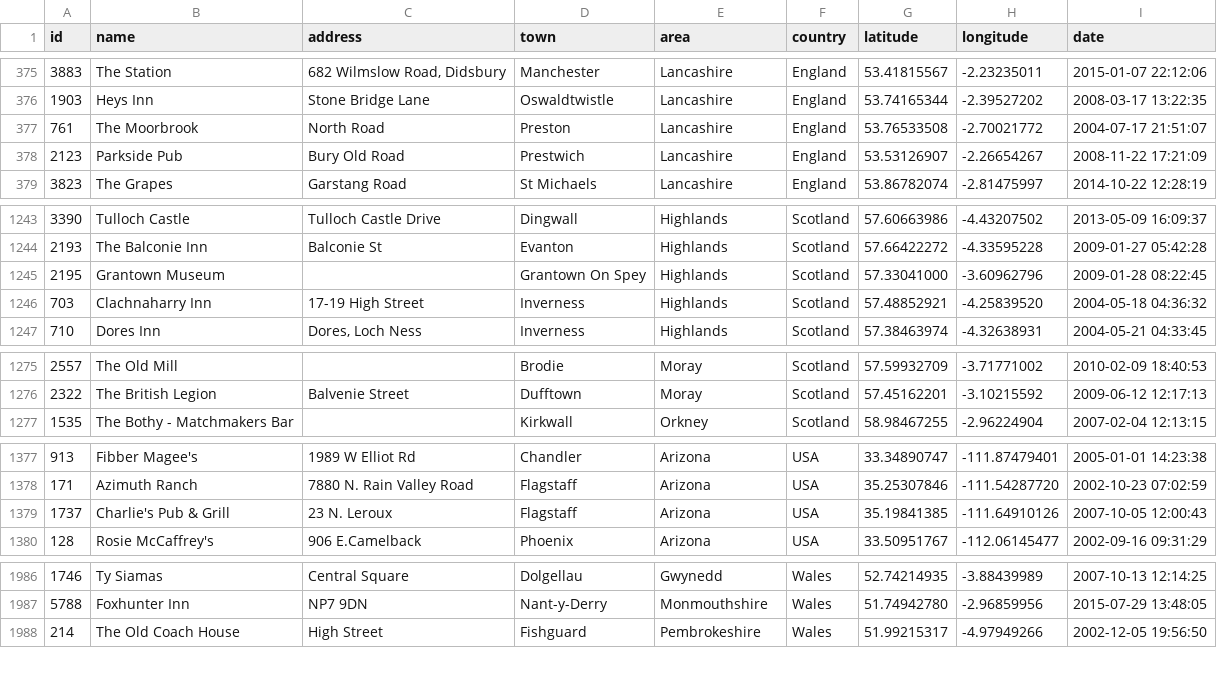
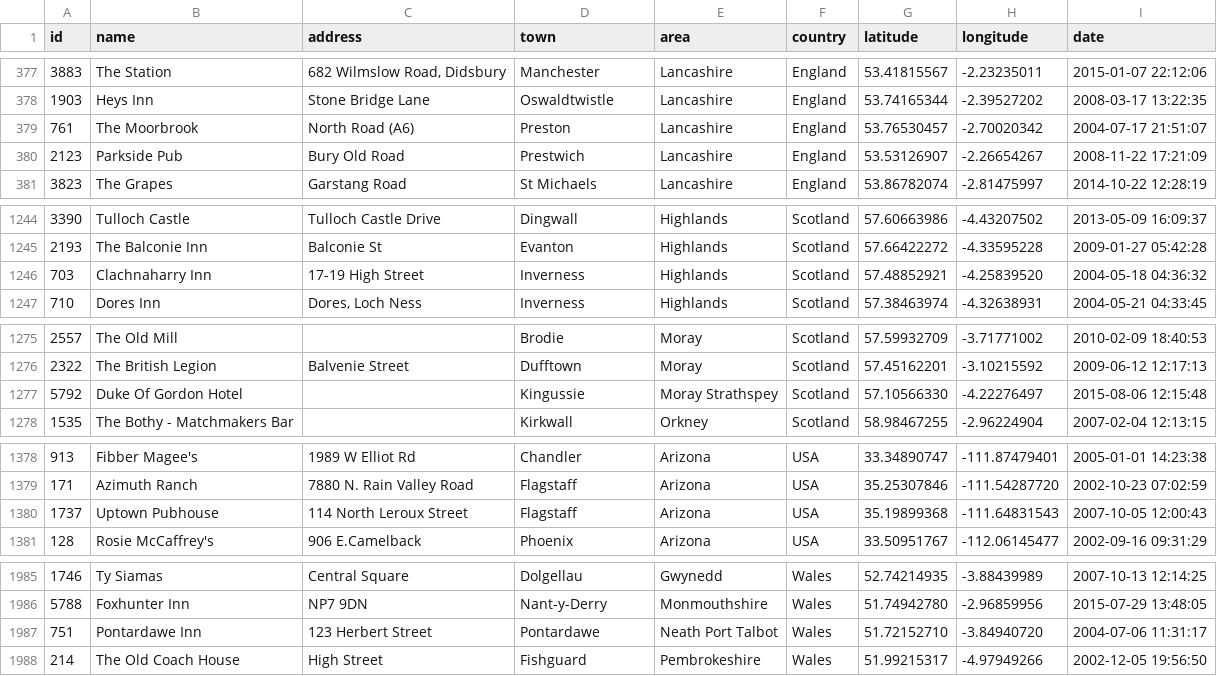
Before and after one commit to adactio/TheSession-data, a CSV file: csv/sessions.csv, drawn as a sheet; only a part is shown, gaps mark what is left out; the diff covers the shown part only.

```diff
--- a/csv/sessions.csv
+++ b/csv/sessions.csv
@@ -376,3 +378,3 @@
 1903,"Heys Inn","Stone Bridge Lane","Oswaldtwistle","Lancashire","England",53.74165344,-2.39527202,"2008-03-17 13:22:35"
-761,"The Moorbrook","North Road","Preston","Lancashire","England",53.76533508,-2.70021772,"2004-07-17 21:51:07"
+761,"The Moorbrook","North Road (A6)","Preston","Lancashire","England",53.76530457,-2.70020342,"2004-07-17 21:51:07"
 2123,"Parkside Pub","Bury Old Road","Prestwich","Lancashire","England",53.53126907,-2.26654267,"2008-11-22 17:21:09"
@@ -1244,3 +1245,2 @@
 2193,"The Balconie Inn","Balconie St","Evanton","Highlands","Scotland",57.66422272,-4.33595228,"2009-01-27 05:42:28"
-2195,"Grantown Museum","","Grantown On Spey","Highlands","Scotland",57.33041000,-3.60962796,"2009-01-28 08:22:45"
 703,"Clachnaharry Inn","17-19 High Street","Inverness","Highlands","Scotland",57.48852921,-4.25839520,"2004-05-18 04:36:32"
@@ -1276,2 +1276,3 @@
 2322,"The British Legion","Balvenie Street","Dufftown","Moray","Scotland",57.45162201,-3.10215592,"2009-06-12 12:17:13"
+5792,"Duke Of Gordon Hotel","","Kingussie","Moray Strathspey","Scotland",57.10566330,-4.22276497,"2015-08-06 12:15:48"
 1535,"The Bothy - Matchmakers Bar","","Kirkwall","Orkney","Scotland",58.98467255,-2.96224904,"2007-02-04 12:13:15"
@@ -1378,3 +1379,3 @@
 171,"Azimuth Ranch","7880 N. Rain Valley Road","Flagstaff","Arizona","USA",35.25307846,-111.54287720,"2002-10-23 07:02:59"
-1737,"Charlie's Pub & Grill","23 N. Leroux","Flagstaff","Arizona","USA",35.19841385,-111.64910126,"2007-10-05 12:00:43"
+1737,"Uptown Pubhouse ","114 North Leroux Street","Flagstaff","Arizona","USA",35.19899368,-111.64831543,"2007-10-05 12:00:43"
 128,"Rosie McCaffrey's","906 E.Camelback","Phoenix","Arizona","USA",33.50951767,-112.06145477,"2002-09-16 09:31:29"
@@ -1987,2 +1986,3 @@
 5788,"Foxhunter Inn","NP7 9DN","Nant-y-Derry","Monmouthshire","Wales",51.74942780,-2.96859956,"2015-07-29 13:48:05"
+751,"Pontardawe Inn","123 Herbert Street","Pontardawe","Neath Port Talbot","Wales",51.72152710,-3.84940720,"2004-07-06 11:31:17"
 214,"The Old Coach House","High Street","Fishguard","Pembrokeshire","Wales",51.99215317,-4.97949266,"2002-12-05 19:56:50"
```
Also changed, not shown: 2 added rows, 3 removed rows and 5 edited cells elsewhere in this file, csv/events.csv, 1 other file.
